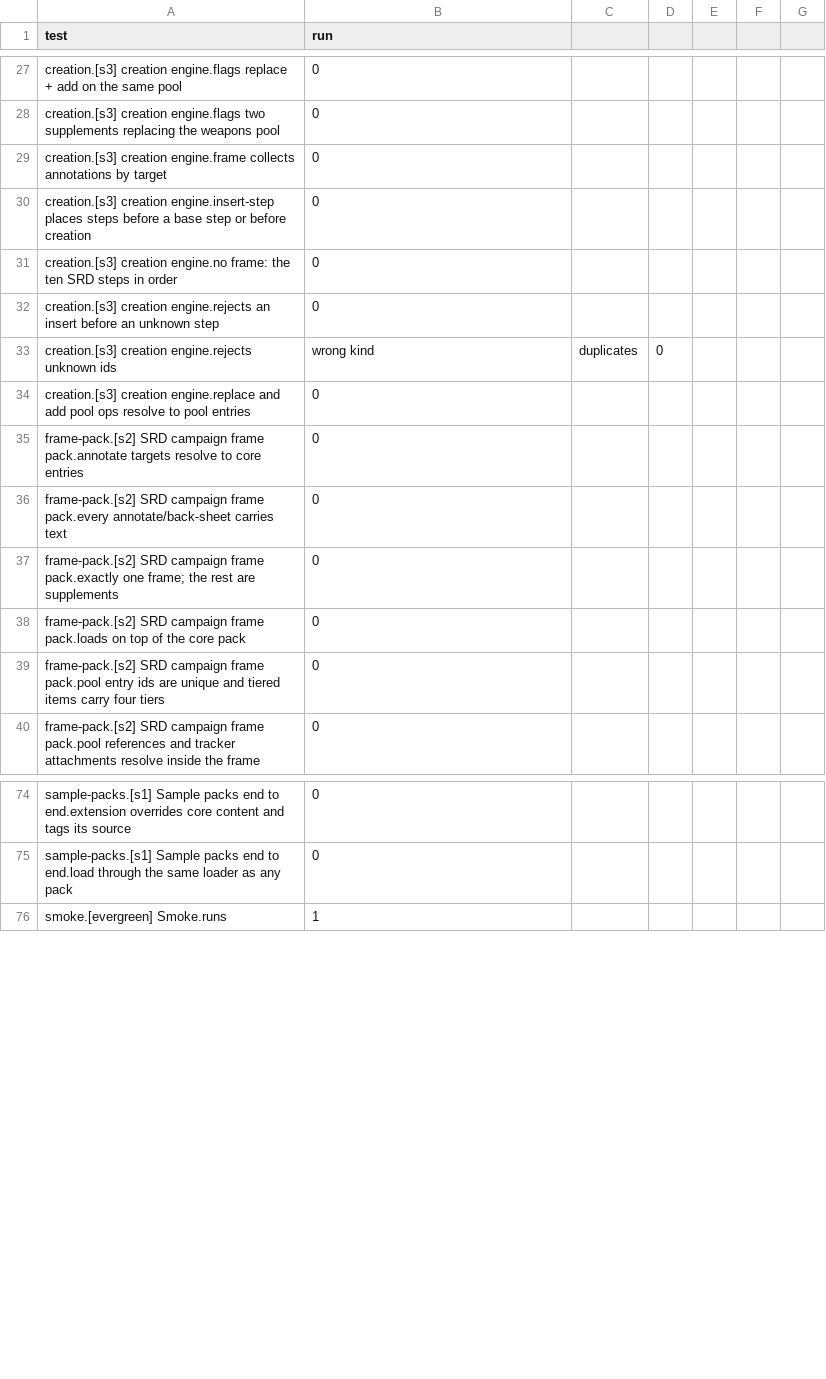
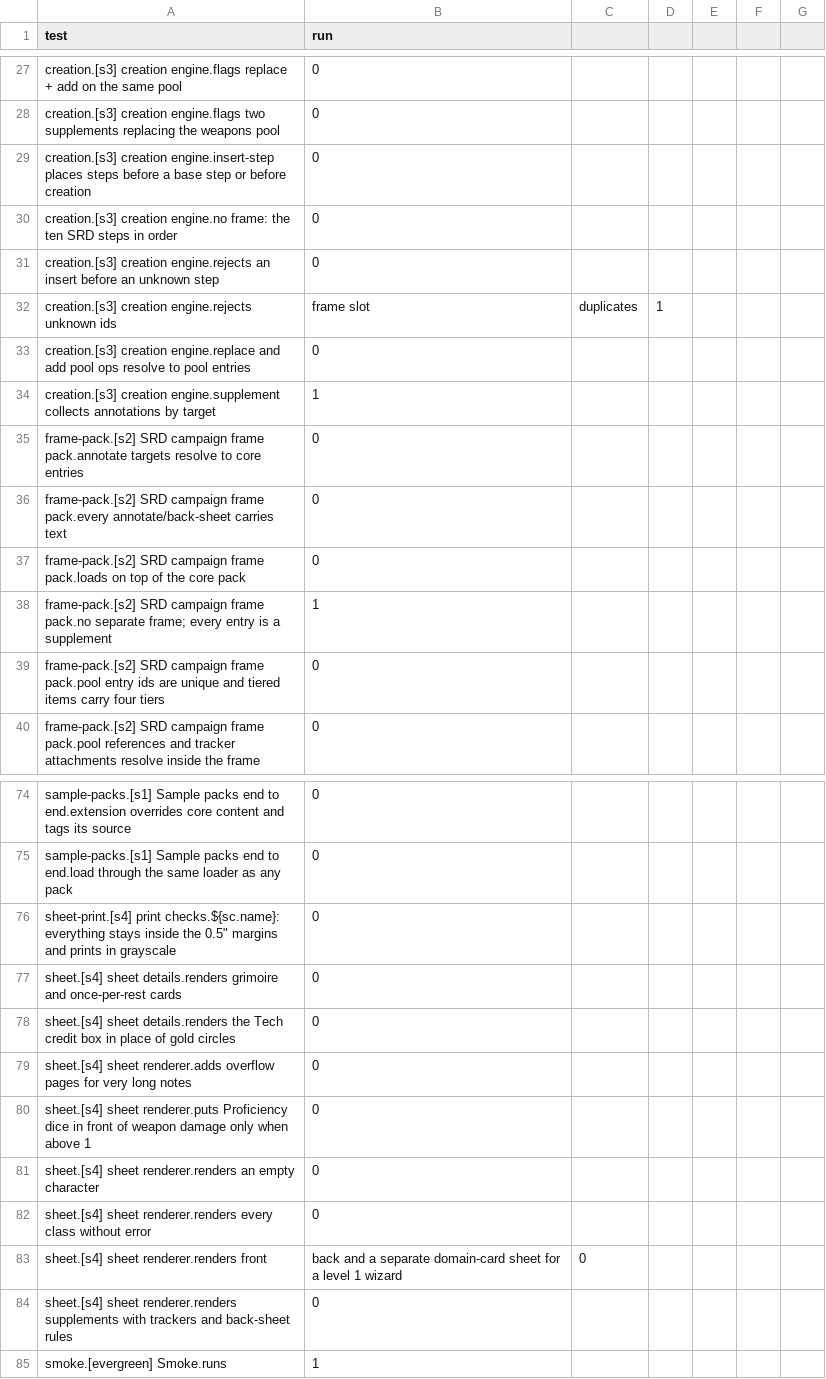
Before and after one commit to kenmcferren/daggerheart-character-sheet, a CSV file: TestPolicy/test-master-list.csv, drawn as a sheet; only a part is shown, gaps mark what is left out.

```diff
--- a/TestPolicy/test-master-list.csv
+++ b/TestPolicy/test-master-list.csv
@@ -28,3 +28,2 @@ creation.[s3] creation engine.flags replace + add on the same pool,0
 creation.[s3] creation engine.flags two supplements replacing the weapons pool,0
-creation.[s3] creation engine.frame collects annotations by target,0
 creation.[s3] creation engine.insert-step places steps before a base step or before creation,0
@@ -32,8 +31,9 @@ creation.[s3] creation engine.no frame: the ten SRD steps in order,0
 creation.[s3] creation engine.rejects an insert before an unknown step,0
-creation.[s3] creation engine.rejects unknown ids, wrong kind, duplicates,0
+creation.[s3] creation engine.rejects unknown ids, frame slot, duplicates,1
 creation.[s3] creation engine.replace and add pool ops resolve to pool entries,0
+creation.[s3] creation engine.supplement collects annotations by target,1
 frame-pack.[s2] SRD campaign frame pack.annotate targets resolve to core entries,0
 frame-pack.[s2] SRD campaign frame pack.every annotate/back-sheet carries text,0
-frame-pack.[s2] SRD campaign frame pack.exactly one frame; the rest are supplements,0
 frame-pack.[s2] SRD campaign frame pack.loads on top of the core pack,0
+frame-pack.[s2] SRD campaign frame pack.no separate frame; every entry is a supplement,1
 frame-pack.[s2] SRD campaign frame pack.pool entry ids are unique and tiered items carry four tiers,0
@@ -75,2 +75,11 @@ sample-packs.[s1] Sample packs end to end.extension overrides core content and t
 sample-packs.[s1] Sample packs end to end.load through the same loader as any pack,0
+sheet-print.[s4] print checks.${sc.name}: everything stays inside the 0.5" margins and prints in grayscale,0
+sheet.[s4] sheet details.renders grimoire and once-per-rest cards,0
+sheet.[s4] sheet details.renders the Tech credit box in place of gold circles,0
+sheet.[s4] sheet renderer.adds overflow pages for very long notes,0
+sheet.[s4] sheet renderer.puts Proficiency dice in front of weapon damage only when above 1,0
+sheet.[s4] sheet renderer.renders an empty character,0
+sheet.[s4] sheet renderer.renders every class without error,0
+sheet.[s4] sheet renderer.renders front, back and a separate domain-card sheet for a level 1 wizard,0
+sheet.[s4] sheet renderer.renders supplements with trackers and back-sheet rules,0
 smoke.[evergreen] Smoke.runs,1
```
Also changed, not shown: 32 other files.
